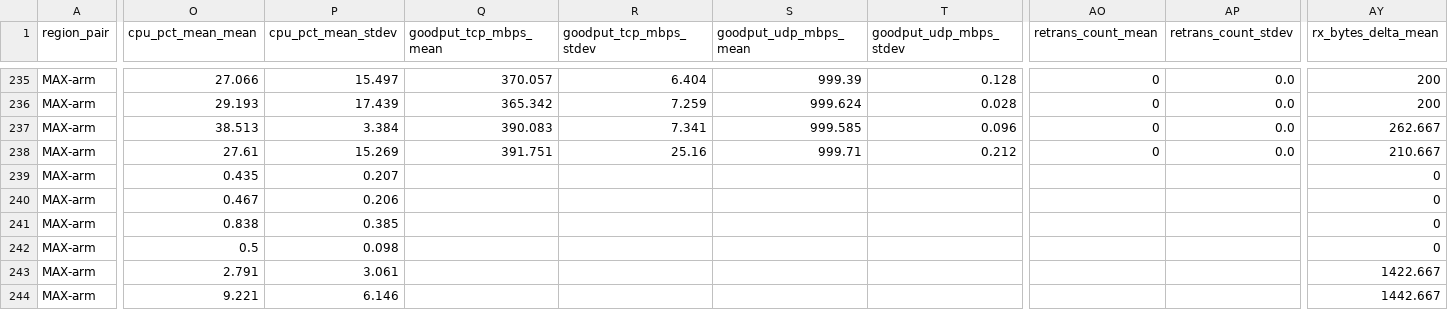
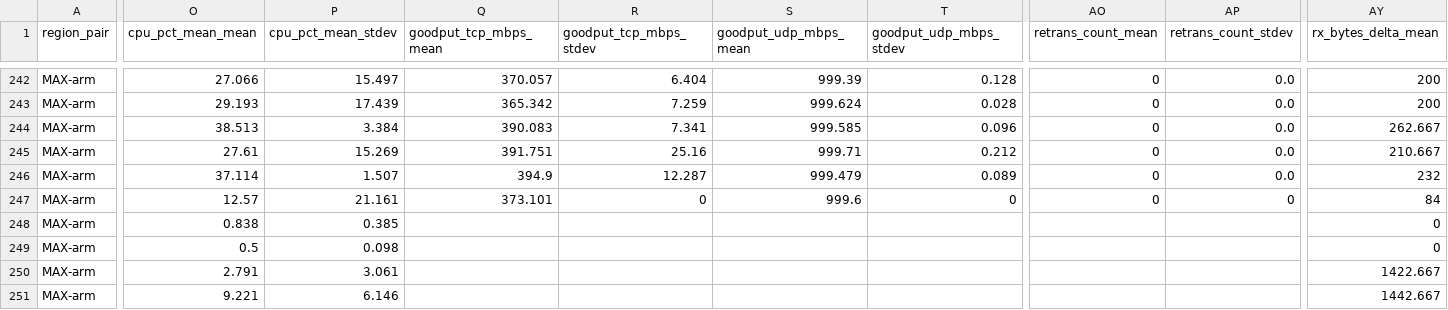
Before and after one commit to secwest/WGTCP, a CSV file: perf-test/results/baseline-1.0.0-p2p/matrix.csv, drawn as a sheet; only a part is shown, gaps mark what is left out; addresses are those after the commit; the diff covers the shown part only; the diff names each change by its address in the sheet, - before the commit and + after, or states it on an @@ line.

```diff
--- a/perf-test/results/baseline-1.0.0-p2p/matrix.csv
+++ b/perf-test/results/baseline-1.0.0-p2p/matrix.csv
-O246 (cpu_pct_mean_mean): 0.435
+O246 (cpu_pct_mean_mean): 37.114
-P246 (cpu_pct_mean_stdev): 0.207
+P246 (cpu_pct_mean_stdev): 1.507
-Q246 (goodput_tcp_mbps_mean): (empty)
+Q246 (goodput_tcp_mbps_mean): 394.9
-R246 (goodput_tcp_mbps_stdev): (empty)
+R246 (goodput_tcp_mbps_stdev): 12.287
-S246 (goodput_udp_mbps_mean): (empty)
+S246 (goodput_udp_mbps_mean): 999.479
-T246 (goodput_udp_mbps_stdev): (empty)
+T246 (goodput_udp_mbps_stdev): 0.089
-AO246:AO247 (retrans_count_mean): (empty)
+AO246:AO247 (retrans_count_mean): 0
-AP246 (retrans_count_stdev): (empty)
+AP246 (retrans_count_stdev): 0.0
-AY246 (rx_bytes_delta_mean): 0
+AY246 (rx_bytes_delta_mean): 232
-O247 (cpu_pct_mean_mean): 0.467
+O247 (cpu_pct_mean_mean): 12.57
-P247 (cpu_pct_mean_stdev): 0.206
+P247 (cpu_pct_mean_stdev): 21.161
-Q247 (goodput_tcp_mbps_mean): (empty)
+Q247 (goodput_tcp_mbps_mean): 373.101
-R247 (goodput_tcp_mbps_stdev): (empty)
+R247 (goodput_tcp_mbps_stdev): 0
-S247 (goodput_udp_mbps_mean): (empty)
+S247 (goodput_udp_mbps_mean): 999.6
-T247 (goodput_udp_mbps_stdev): (empty)
+T247 (goodput_udp_mbps_stdev): 0
-AP247 (retrans_count_stdev): (empty)
+AP247 (retrans_count_stdev): 0
-AY247 (rx_bytes_delta_mean): 0
+AY247 (rx_bytes_delta_mean): 84
```
Also changed, not shown: 7 added rows and 14 edited cells elsewhere in this file, 1 other file.
